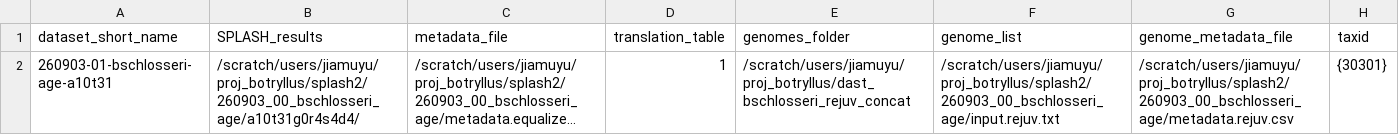
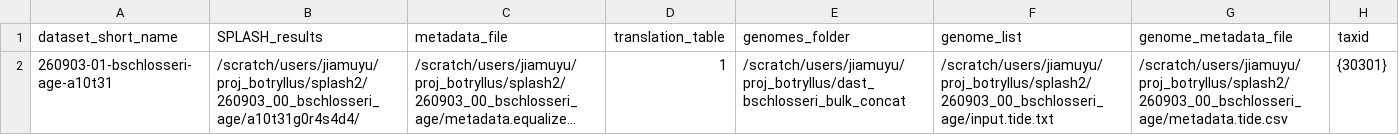
Before and after one commit to chstellar/flash26, a CSV file: 260903_01_bschlosseri_age.csv, drawn as a sheet; long unchanged cells end in …; the diff names each change by its address in the sheet, - before the commit and + after, or states it on an @@ line.

```diff
--- a/260903_01_bschlosseri_age.csv
+++ b/260903_01_bschlosseri_age.csv
-E2 (genomes_folder): /scratch/users/jiamuyu/proj_botryllus/dast_bschlosseri_rejuv_concat
+E2 (genomes_folder): /scratch/users/jiamuyu/proj_botryllus/dast_bschlosseri_bulk_concat
-F2 (genome_list): /scratch/users/jiamuyu/proj_botryllus/splash2/260903_00_bschlosseri_age/input.rejuv.txt
+F2 (genome_list): /scratch/users/jiamuyu/proj_botryllus/splash2/260903_00_bschlosseri_age/input.tide.txt
-G2 (genome_metadata_file): /scratch/users/jiamuyu/proj_botryllus/splash2/260903_00_bschlosseri_age/metadata.rejuv.csv
+G2 (genome_metadata_file): /scratch/users/jiamuyu/proj_botryllus/splash2/260903_00_bschlosseri_age/metadata.tide.csv
```
Also changed, not shown: 6 other files.
